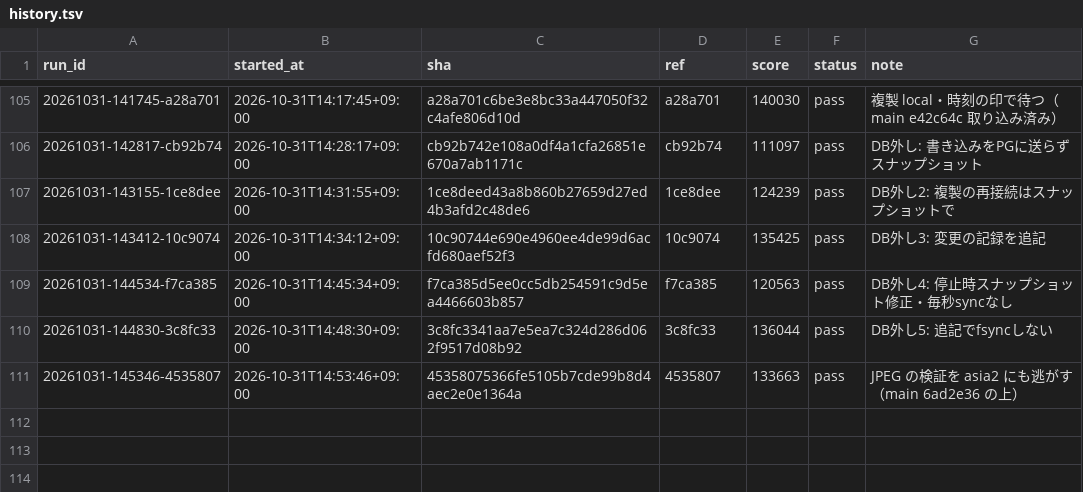
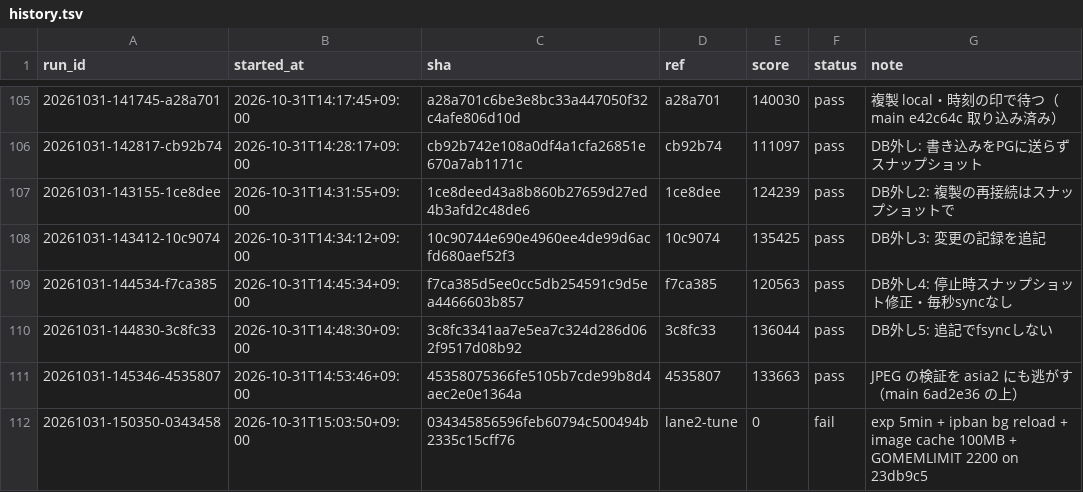
Before and after one commit to tmokmss/isucon-2026, a TSV file: runs/history.tsv, drawn as a sheet; only a part is shown, gaps mark what is left out; the diff names each change by its address in the sheet, - before the commit and + after, or states it on an @@ line.

```diff
--- a/runs/history.tsv
+++ b/runs/history.tsv
+row 112: 20261031-150350-0343458 | 2026-10-31T15:03:50+09:00 | 034345856596feb60794c500494b2335c15cff76 | lane2-tune | 0 | fail | exp 5min + ipban bg reload + image cache 100MB + GOMEMLIMIT 2200 on 23db9c5
```
Also changed, not shown: 12 other files.
